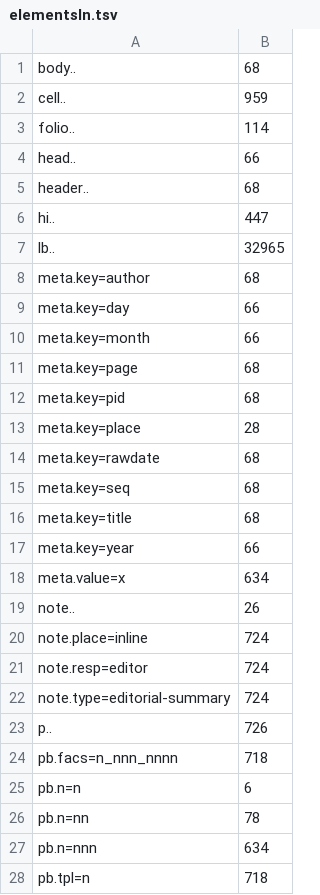
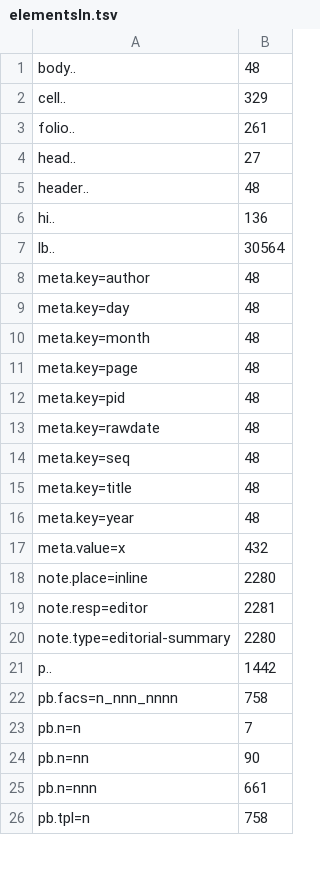
Before and after one commit to CLARIAH/wp6-missieven, a TSV file: trimreport2/elementsIn.tsv, drawn as a sheet; only a part is shown; the diff covers the shown part only.

```diff
--- a/trimreport2/elementsIn.tsv
+++ b/trimreport2/elementsIn.tsv
@@ -1,28 +1,26 @@
-body..	68
-cell..	959
-folio..	114
-head..	66
-header..	68
-hi..	447
-lb..	32965
-meta.key=author	68
-meta.key=day	66
-meta.key=month	66
-meta.key=page	68
-meta.key=pid	68
-meta.key=place	28
-meta.key=rawdate	68
-meta.key=seq	68
-meta.key=title	68
-meta.key=year	66
-meta.value=x	634
-note..	26
-note.place=inline	724
-note.resp=editor	724
-note.type=editorial-summary	724
-p..	726
-pb.facs=n_nnn_nnnn	718
-pb.n=n	6
-pb.n=nn	78
-pb.n=nnn	634
-pb.tpl=n	718
+body..	48
+cell..	329
+folio..	261
+head..	27
+header..	48
+hi..	136
+lb..	30564
+meta.key=author	48
+meta.key=day	48
+meta.key=month	48
+meta.key=page	48
+meta.key=pid	48
+meta.key=rawdate	48
+meta.key=seq	48
+meta.key=title	48
+meta.key=year	48
+meta.value=x	432
+note.place=inline	2280
+note.resp=editor	2281
+note.type=editorial-summary	2280
+p..	1442
+pb.facs=n_nnn_nnnn	758
+pb.n=n	7
+pb.n=nn	90
+pb.n=nnn	661
+pb.tpl=n	758
```
Also changed, not shown: 1 removed row and 4 edited cells elsewhere in this file, trimreport2/authors.tsv, trimreport2/elementsOut.tsv, 4 other files.
